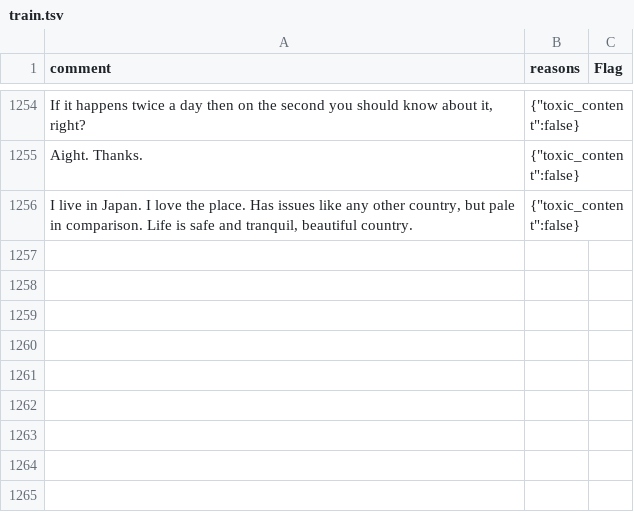
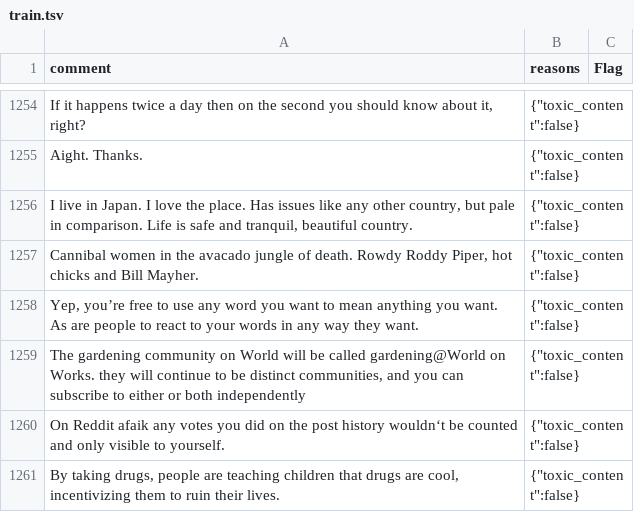
Before and after one commit to noenfugler/LemmyModBot, a TSV file: data/train.tsv, drawn as a sheet; only a part is shown, gaps mark what is left out; the diff names each change by its address in the sheet, - before the commit and + after, or states it on an @@ line.

```diff
--- a/data/train.tsv
+++ b/data/train.tsv
+row 1257: Cannibal women in the avacado jungle of death. Rowdy Roddy Piper, hot chicks and Bill Mayher. | {"toxic_content":false}
+row 1258: Yep, you’re free to use any word you want to mean anything you want. As are people to react to your words in any way they want. | {"toxic_content":false}
+row 1259: The gardening community on World will be called gardening@World on Works. they will continue to be distinct communities, and you can subscribe to either or both independently | {"toxic_content":false}
+row 1260: On Reddit afaik any votes you did on the post history wouldn‘t be counted and only visible to yourself. | {"toxic_content":false}
+row 1261: By taking drugs, people are teaching children that drugs are cool, incentivizing them to ruin their lives. | {"toxic_content":false}
```
Also changed, not shown: 1 other file.
